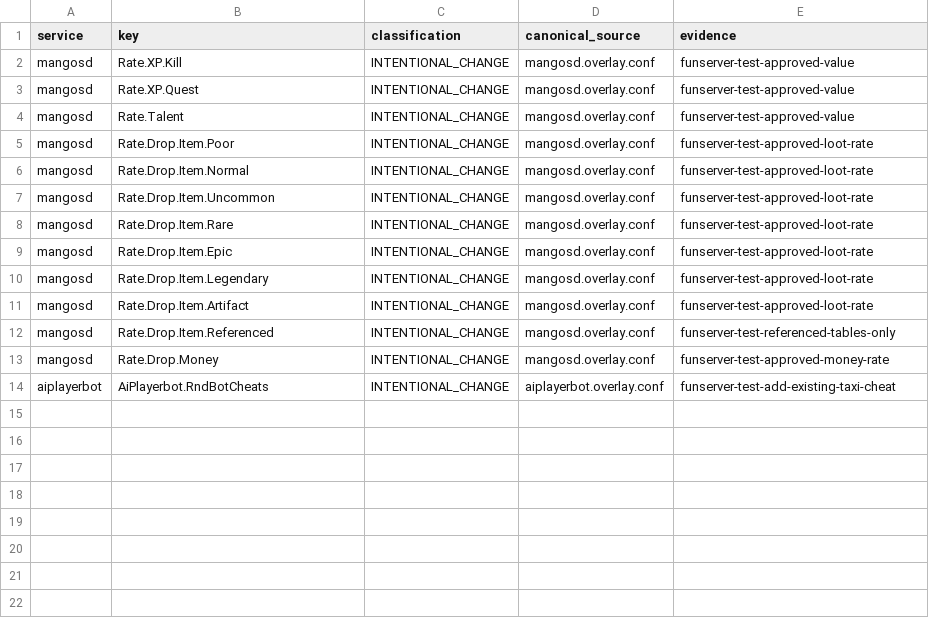
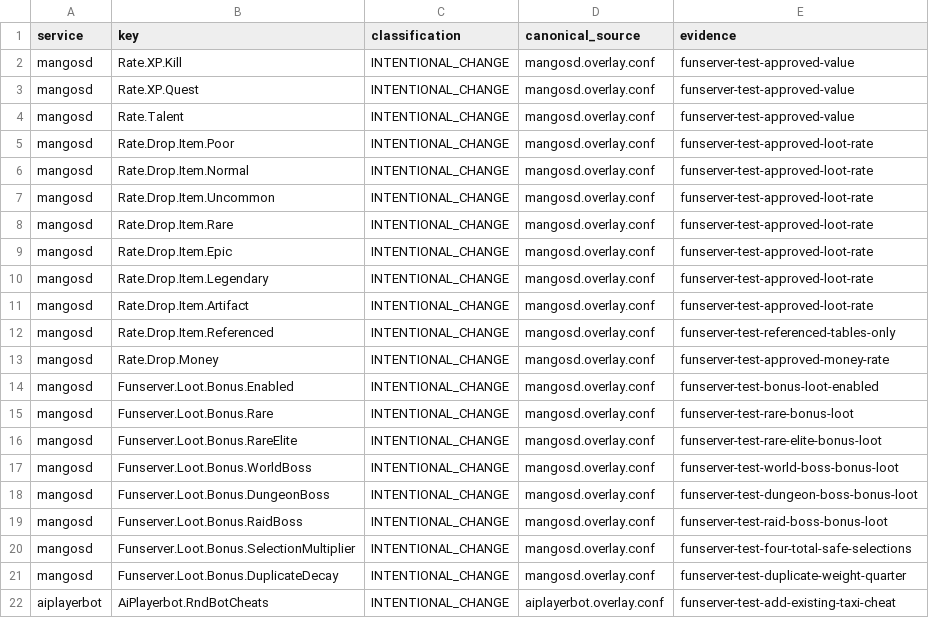
Before and after one commit to Cilverkrow/twow-repo, a TSV file: config/canonical/profiles/funserver-test/semantic-profile.tsv, drawn as a sheet; the diff names each change by its address in the sheet, - before the commit and + after, or states it on an @@ line.

Commit message:
feat(config): pin final bot progression and bonus loot

```diff
--- a/config/canonical/profiles/funserver-test/semantic-profile.tsv
+++ b/config/canonical/profiles/funserver-test/semantic-profile.tsv
+row 14: mangosd | Funserver.Loot.Bonus.Enabled | INTENTIONAL_CHANGE | mangosd.overlay.conf | funserver-test-bonus-loot-enabled
+row 15: mangosd | Funserver.Loot.Bonus.Rare | INTENTIONAL_CHANGE | mangosd.overlay.conf | funserver-test-rare-bonus-loot
+row 16: mangosd | Funserver.Loot.Bonus.RareElite | INTENTIONAL_CHANGE | mangosd.overlay.conf | funserver-test-rare-elite-bonus-loot
+row 17: mangosd | Funserver.Loot.Bonus.WorldBoss | INTENTIONAL_CHANGE | mangosd.overlay.conf | funserver-test-world-boss-bonus-loot
+row 18: mangosd | Funserver.Loot.Bonus.DungeonBoss | INTENTIONAL_CHANGE | mangosd.overlay.conf | funserver-test-dungeon-boss-bonus-loot
+row 19: mangosd | Funserver.Loot.Bonus.RaidBoss | INTENTIONAL_CHANGE | mangosd.overlay.conf | funserver-test-raid-boss-bonus-loot
+row 20: mangosd | Funserver.Loot.Bonus.SelectionMultiplier | INTENTIONAL_CHANGE | mangosd.overlay.conf | funserver-test-four-total-safe-selections
+row 21: mangosd | Funserver.Loot.Bonus.DuplicateDecay | INTENTIONAL_CHANGE | mangosd.overlay.conf | funserver-test-duplicate-weight-quarter
```
Also changed, not shown: 3 other files.
